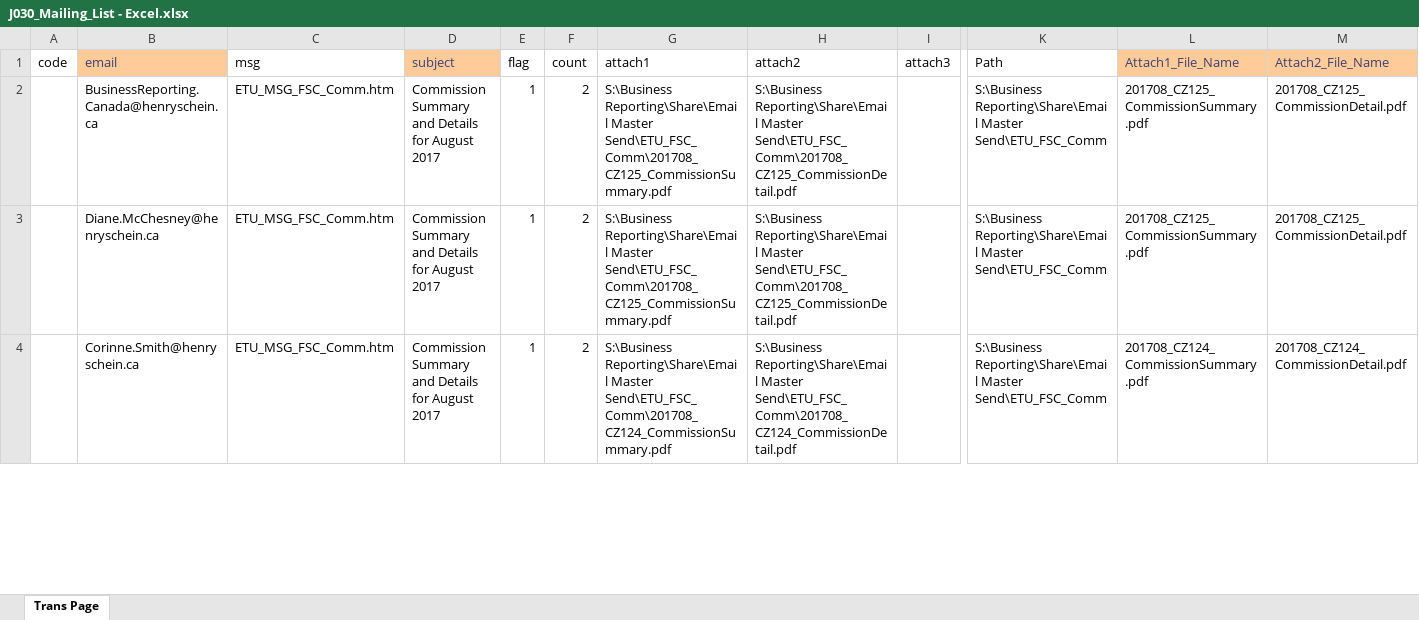
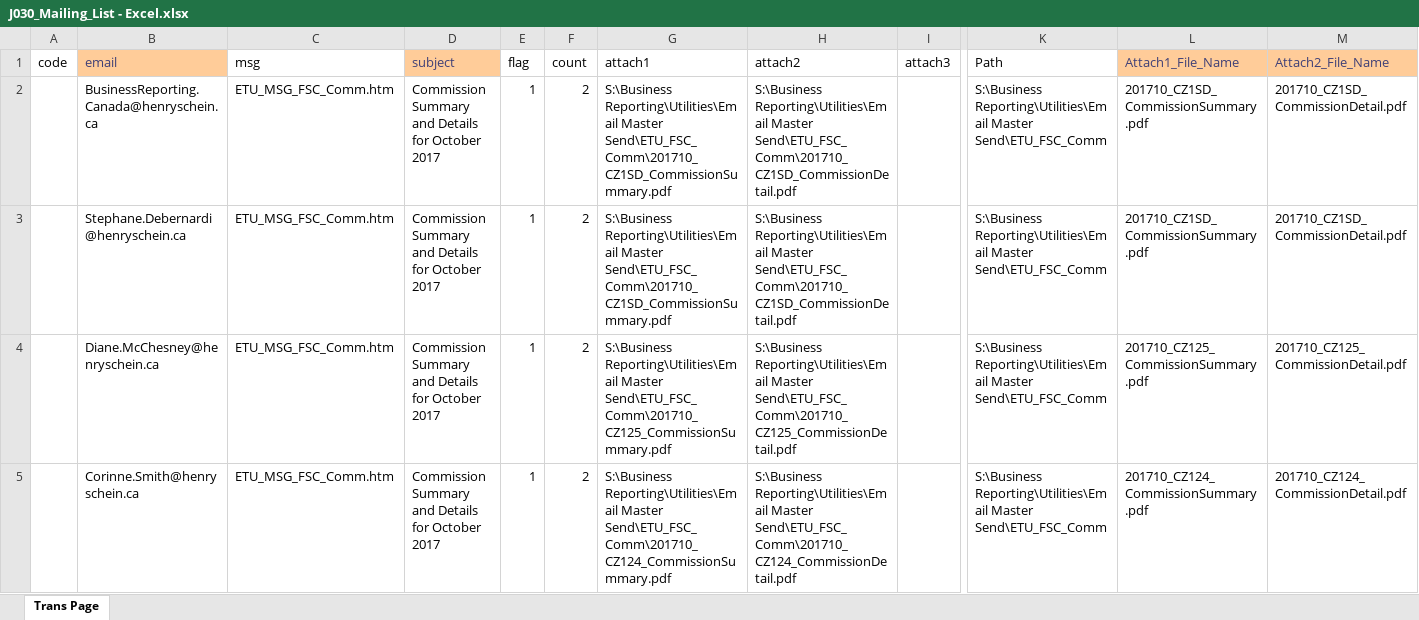
Before and after one commit to HSCanada/BRPoSh, an Excel workbook: BR_Mailer/J030_COM_FSC/J030_Mailing_List - Excel.xlsx, sheet Trans Page, drawn as a sheet; only a part is shown, gaps mark what is left out; values as stored, in another font and other column widths than the file's, no borders; addresses are those after the commit; rows hold the shown columns only; the diff covers the shown part only; the diff names each change by its address in the sheet, - before the commit and + after, or states it on an @@ line.

```diff
--- a/BR_Mailer/J030_COM_FSC/J030_Mailing_List - Excel.xlsx (sheet Trans Page)
+++ b/BR_Mailer/J030_COM_FSC/J030_Mailing_List - Excel.xlsx (sheet Trans Page)
-D2 (subject): …Details for August 2017
+D2 (subject): …Details for October 2017
-G2 (attach1): S:\Business Reporting\Share\Email Master Send\ETU_FSC_Comm\201708_CZ125_CommissionSummary.pdf
+G2 (attach1): S:\Business Reporting\Utilities\Email Master Send\ETU_FSC_Comm\201710_CZ1SD_CommissionSummary.pdf
-H2 (attach2): S:\Business Reporting\Share\Email Master Send\ETU_FSC_Comm\201708_CZ125_CommissionDetail.pdf
+H2 (attach2): S:\Business Reporting\Utilities\Email Master Send\ETU_FSC_Comm\201710_CZ1SD_CommissionDetail.pdf
-K2 (Path): S:\Business Reporting\Share\Email Master Send\ETU_FSC_Comm
+K2 (Path): S:\Business Reporting\Utilities\Email Master Send\ETU_FSC_Comm
-L2 (Attach1_File_Name): 201708_CZ125_CommissionSummary.pdf
+L2 (Attach1_File_Name): 201710_CZ1SD_CommissionSummary.pdf
-M2 (Attach2_File_Name): 201708_CZ125_CommissionDetail.pdf
+M2 (Attach2_File_Name): 201710_CZ1SD_CommissionDetail.pdf
+row 3:  | Stephane.Debernardi@henryschein.ca | ETU_MSG_FSC_Comm.htm | Commission Summary and Details for October 2017 | 1 | 2 | S:\Business Reporting\Utilities\Email Master Send\ETU_FSC_Comm\201710_CZ1SD_CommissionSummary.pdf | S:\Business Reporting\Utilities\Email Master Send\ETU_FSC_Comm\201710_CZ1SD_CommissionDetail.pdf |  | S:\Business Reporting\Utilities\Email Master Send\ETU_FSC_Comm | 201710_CZ1SD_CommissionSummary.pdf | 201710_CZ1SD_CommissionDetail.pdf
-D4:D5 (subject): …Details for August 2017
+D4:D5 (subject): …Details for October 2017
-G4 (attach1): S:\Business Reporting\Share\Email Master Send\ETU_FSC_Comm\201708_CZ125_CommissionSummary.pdf
+G4 (attach1): S:\Business Reporting\Utilities\Email Master Send\ETU_FSC_Comm\201710_CZ125_CommissionSummary.pdf
-H4 (attach2): S:\Business Reporting\Share\Email Master Send\ETU_FSC_Comm\201708_CZ125_CommissionDetail.pdf
+H4 (attach2): S:\Business Reporting\Utilities\Email Master Send\ETU_FSC_Comm\201710_CZ125_CommissionDetail.pdf
-K4:K5 (Path): S:\Business Reporting\Share\Email Master Send\ETU_FSC_Comm
+K4:K5 (Path): S:\Business Reporting\Utilities\Email Master Send\ETU_FSC_Comm
-L4 (Attach1_File_Name): 201708_CZ125_CommissionSummary.pdf
+L4 (Attach1_File_Name): 201710_CZ125_CommissionSummary.pdf
-M4 (Attach2_File_Name): 201708_CZ125_CommissionDetail.pdf
+M4 (Attach2_File_Name): 201710_CZ125_CommissionDetail.pdf
-G5 (attach1): S:\Business Reporting\Share\Email Master Send\ETU_FSC_Comm\201708_CZ124_CommissionSummary.pdf
+G5 (attach1): S:\Business Reporting\Utilities\Email Master Send\ETU_FSC_Comm\201710_CZ124_CommissionSummary.pdf
-H5 (attach2): S:\Business Reporting\Share\Email Master Send\ETU_FSC_Comm\201708_CZ124_CommissionDetail.pdf
+H5 (attach2): S:\Business Reporting\Utilities\Email Master Send\ETU_FSC_Comm\201710_CZ124_CommissionDetail.pdf
-L5 (Attach1_File_Name): 201708_CZ124_CommissionSummary.pdf
+L5 (Attach1_File_Name): 201710_CZ124_CommissionSummary.pdf
-M5 (Attach2_File_Name): 201708_CZ124_CommissionDetail.pdf
+M5 (Attach2_File_Name): 201710_CZ124_CommissionDetail.pdf
```
Also changed, not shown: 7 added rows, 7 removed rows and 955 edited cells elsewhere in this sheet, BR_Mailer/J020_DS_FSC_BR/J020_Mailing_List - Excel.xlsx, BR_Mailer/J021_DS_FSC/J021_Mailing_List-Excel.xlsx, 17 other files.
